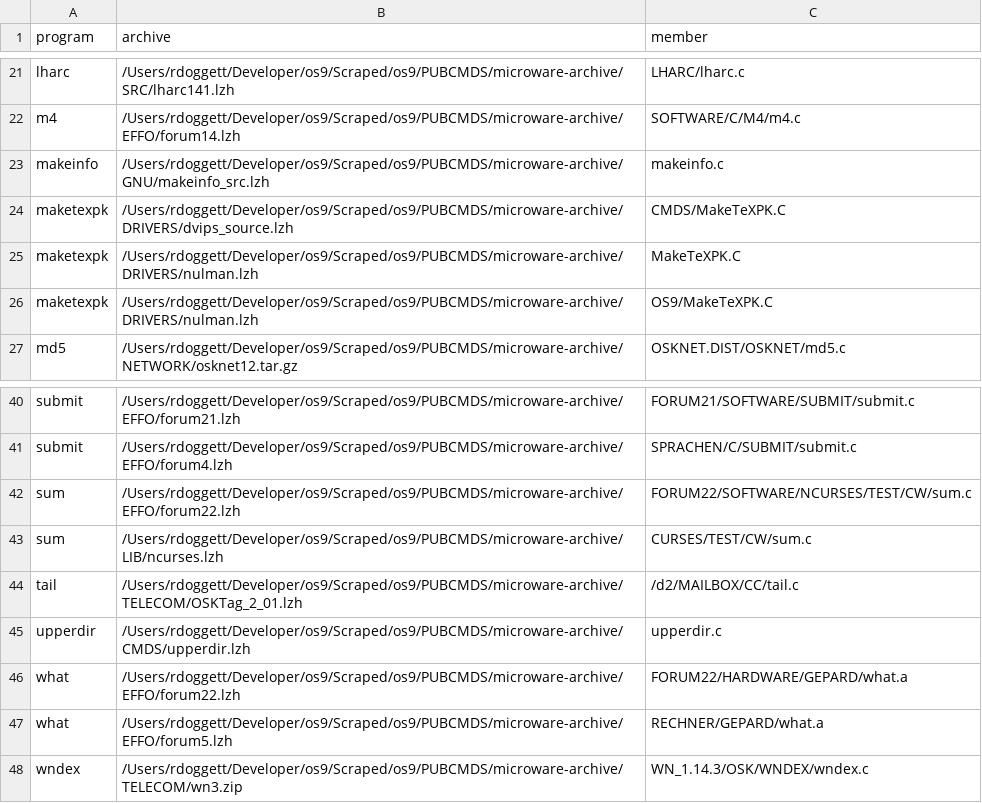
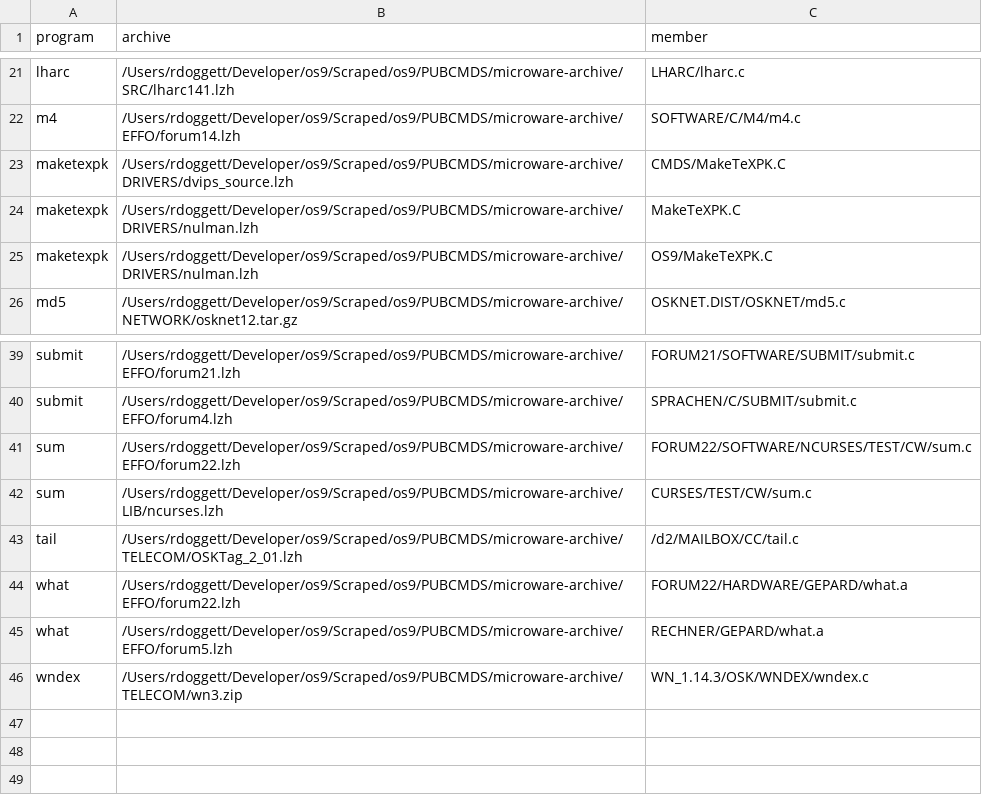
Before and after one commit to peacedudes/osk-freeware, a TSV file: notes/source-candidates.tsv, drawn as a sheet; only a part is shown, gaps mark what is left out; the diff names each change by its address in the sheet, - before the commit and + after, or states it on an @@ line.

```diff
--- a/notes/source-candidates.tsv
+++ b/notes/source-candidates.tsv
-row 23: makeinfo | /Users/rdoggett/Developer/os9/Scraped/os9/PUBCMDS/microware-archive/GNU/makeinfo_src.lzh | makeinfo.c
-row 45: upperdir | /Users/rdoggett/Developer/os9/Scraped/os9/PUBCMDS/microware-archive/CMDS/upperdir.lzh | upperdir.c
```
Also changed, not shown: notes/verify-bare.tsv, 2 other files.
